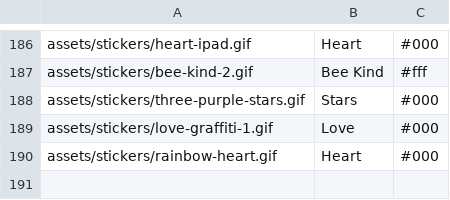
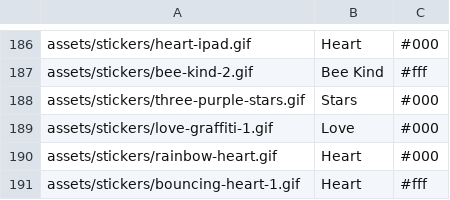
Before and after one commit to Motivesoft/condaluna, a CSV file: assets/scripts/sticker-list.csv, drawn as a sheet; only a part is shown, gaps mark what is left out; the diff names each change by its address in the sheet, - before the commit and + after, or states it on an @@ line.

Commit message:
New bouncing hearts sticker

```diff
--- a/assets/scripts/sticker-list.csv
+++ b/assets/scripts/sticker-list.csv
+row 191: assets/stickers/bouncing-heart-1.gif | Heart | #fff
```
Also changed, not shown: 3 other files.
